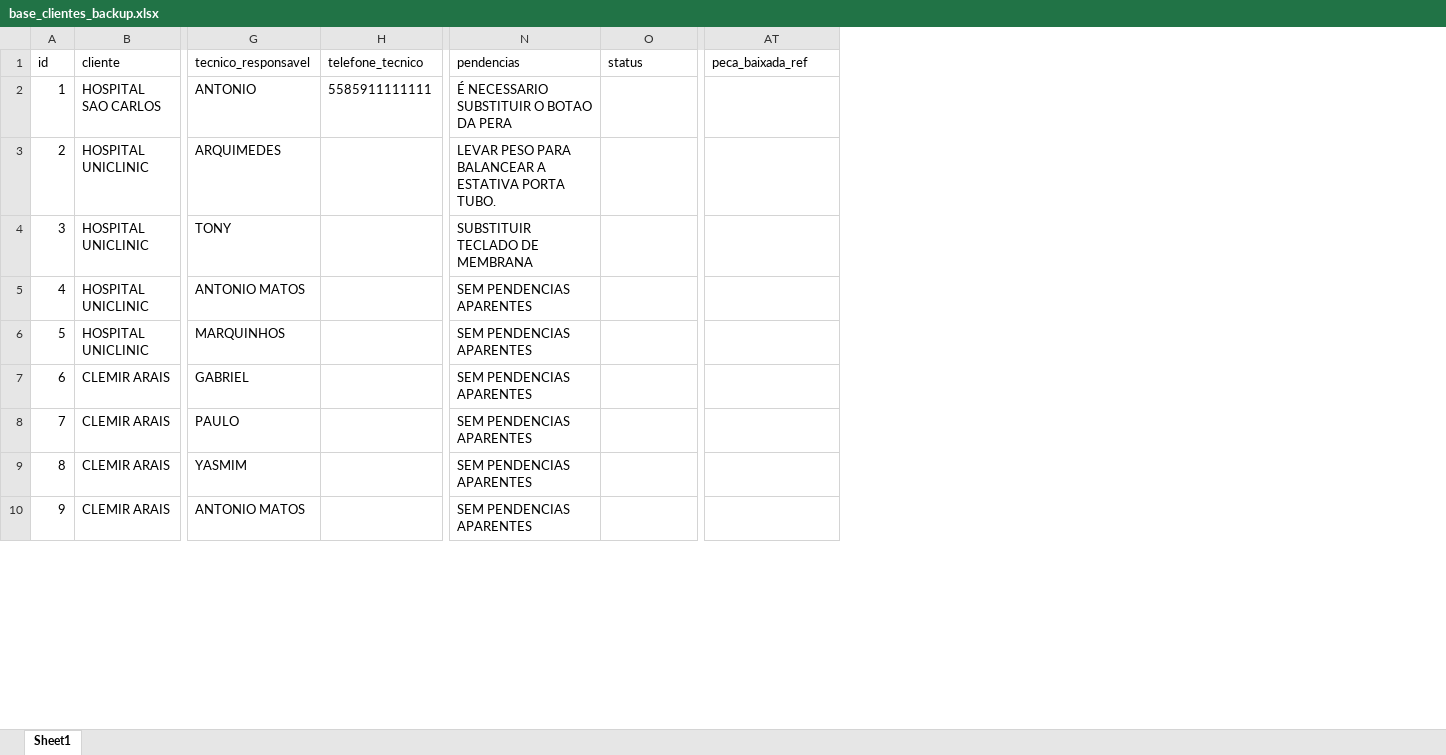
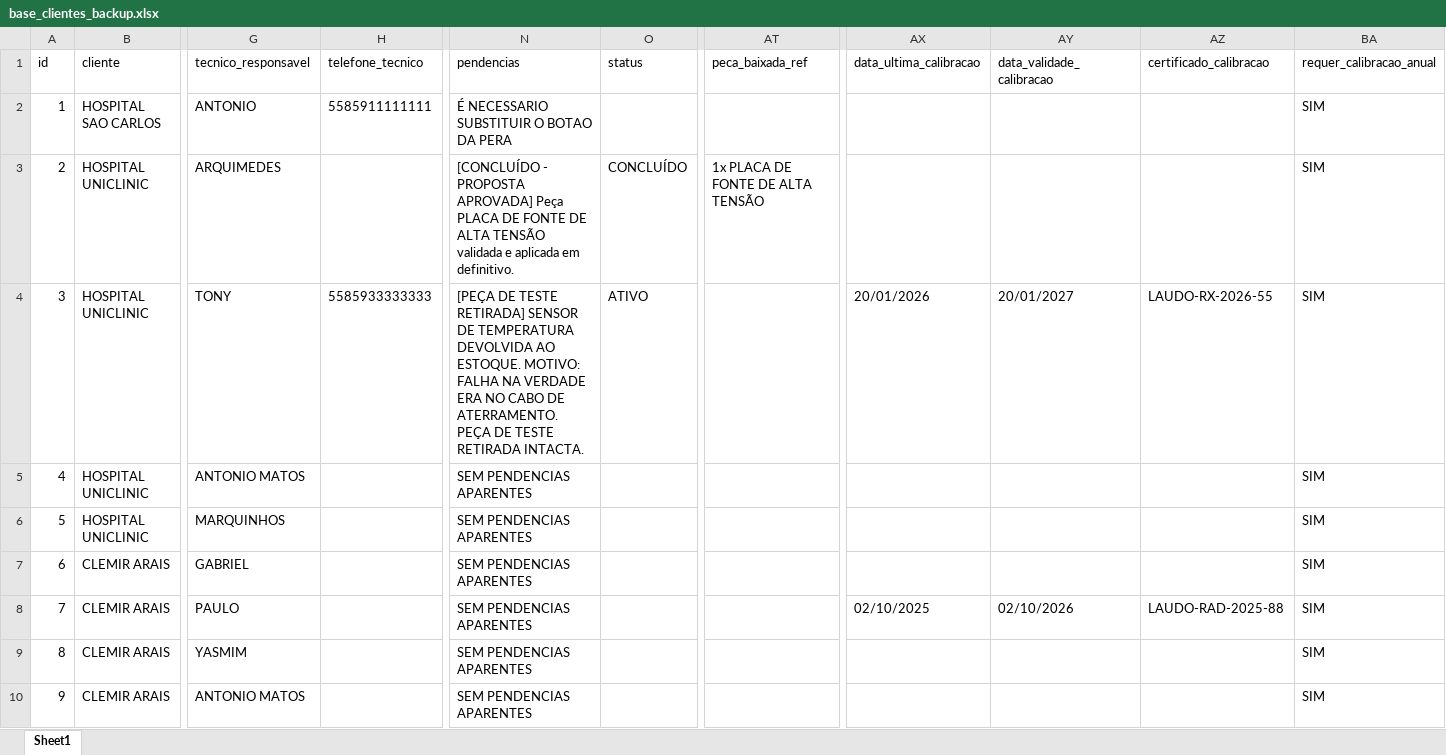
Before and after one commit to nettovitoriano-blip/emed-app, an Excel workbook: base_clientes_backup.xlsx, sheet Sheet1, drawn as a sheet; only a part is shown, gaps mark what is left out; values as stored, in another font and other column widths than the file's, no borders; the diff covers the shown part only; the diff names each change by its address in the sheet, - before the commit and + after, or states it on an @@ line.

```diff
--- a/base_clientes_backup.xlsx (sheet Sheet1)
+++ b/base_clientes_backup.xlsx (sheet Sheet1)
+column AX (data_ultima_calibracao), rows 4-8: 20/01/2026 |  |  |  | 02/10/2025
+column AY (data_validade_calibracao), rows 4-8: 20/01/2027 |  |  |  | 02/10/2026
+column AZ (certificado_calibracao), rows 4-8: LAUDO-RX-2026-55 |  |  |  | LAUDO-RAD-2025-88
+column BA (requer_calibracao_anual), rows 2-10: all SIM
-N3 (pendencias): LEVAR PESO PARA BALANCEAR A ESTATIVA PORTA TUBO.
+N3 (pendencias): [CONCLUÍDO - PROPOSTA APROVADA] Peça PLACA DE FONTE DE ALTA TENSÃO validada e aplicada em definitivo.
-O3 (status): (empty)
+O3 (status): CONCLUÍDO
-AT3 (peca_baixada_ref): (empty)
+AT3 (peca_baixada_ref): 1x PLACA DE FONTE DE ALTA TENSÃO
-H4 (telefone_tecnico): (empty)
+H4 (telefone_tecnico): 5585933333333
-N4 (pendencias): SUBSTITUIR TECLADO DE MEMBRANA
+N4 (pendencias): [PEÇA DE TESTE RETIRADA] SENSOR DE TEMPERATURA DEVOLVIDA AO ESTOQUE. MOTIVO: FALHA NA VERDADE ERA NO CABO DE ATERRAMENTO. PEÇA DE TESTE RETIRADA INTACTA.
-O4 (status): (empty)
+O4 (status): ATIVO
```
Also changed, not shown: 2 edited cells elsewhere in this sheet, base_clientes.xlsx, 8 other files.
